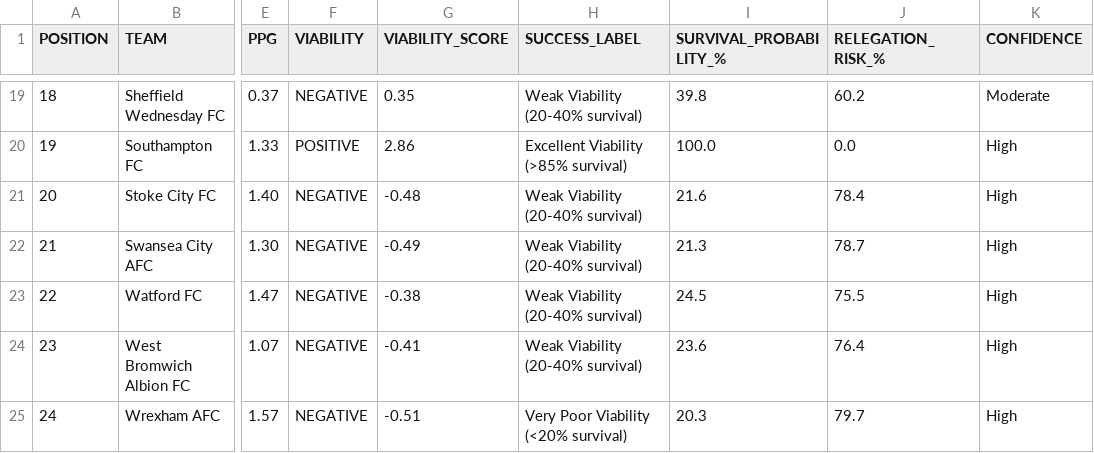
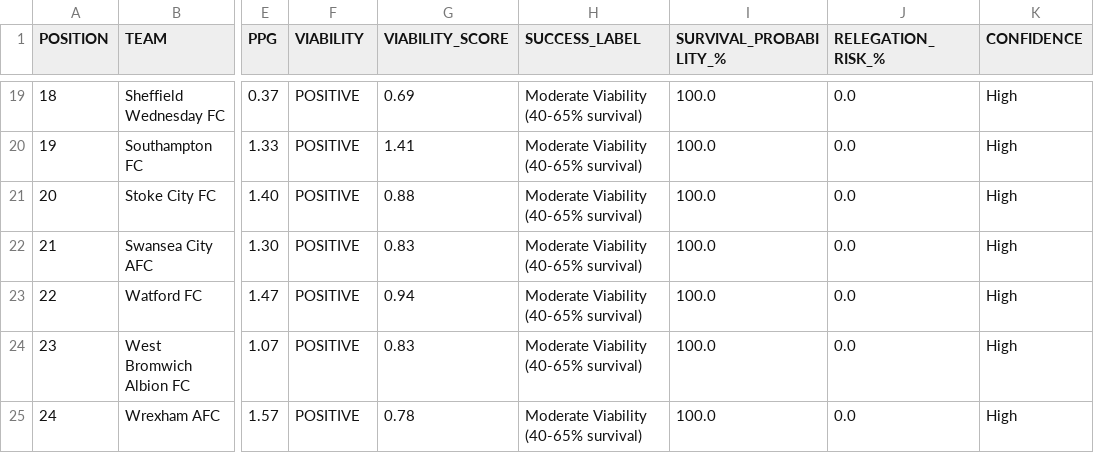
Before and after one commit to f0niks/championship-data, a CSV file: viability_index.csv, drawn as a sheet; only a part is shown, gaps mark what is left out; the diff covers the shown part only; the diff names each change by its address in the sheet, - before the commit and + after, or states it on an @@ line.

Commit message:
Update viability scores using comprehensive multi-factor model

```diff
--- a/viability_index.csv
+++ b/viability_index.csv
-F19 (VIABILITY): NEGATIVE
+F19 (VIABILITY): POSITIVE
-G19 (VIABILITY_SCORE): 0.35
+G19 (VIABILITY_SCORE): 0.69
-H19 (SUCCESS_LABEL): Weak Viability (20-40% survival)
+H19 (SUCCESS_LABEL): Moderate Viability (40-65% survival)
-I19 (SURVIVAL_PROBABILITY_%): 39.8
+I19 (SURVIVAL_PROBABILITY_%): 100.0
-J19 (RELEGATION_RISK_%): 60.2
+J19 (RELEGATION_RISK_%): 0.0
-K19 (CONFIDENCE): Moderate
+K19 (CONFIDENCE): High
-G20 (VIABILITY_SCORE): 2.86
+G20 (VIABILITY_SCORE): 1.41
-H20 (SUCCESS_LABEL): Excellent Viability (>85% survival)
+H20 (SUCCESS_LABEL): Moderate Viability (40-65% survival)
-F21:F25 (VIABILITY): NEGATIVE
+F21:F25 (VIABILITY): POSITIVE
-G21 (VIABILITY_SCORE): -0.48
+G21 (VIABILITY_SCORE): 0.88
-H21:H24 (SUCCESS_LABEL): Weak Viability (20-40% survival)
+H21:H24 (SUCCESS_LABEL): Moderate Viability (40-65% survival)
-I21 (SURVIVAL_PROBABILITY_%): 21.6
+I21 (SURVIVAL_PROBABILITY_%): 100.0
-J21 (RELEGATION_RISK_%): 78.4
+J21 (RELEGATION_RISK_%): 0.0
-G22 (VIABILITY_SCORE): -0.49
+G22 (VIABILITY_SCORE): 0.83
-I22 (SURVIVAL_PROBABILITY_%): 21.3
+I22 (SURVIVAL_PROBABILITY_%): 100.0
-J22 (RELEGATION_RISK_%): 78.7
+J22 (RELEGATION_RISK_%): 0.0
-G23 (VIABILITY_SCORE): -0.38
+G23 (VIABILITY_SCORE): 0.94
-I23 (SURVIVAL_PROBABILITY_%): 24.5
+I23 (SURVIVAL_PROBABILITY_%): 100.0
-J23 (RELEGATION_RISK_%): 75.5
+J23 (RELEGATION_RISK_%): 0.0
-G24 (VIABILITY_SCORE): -0.41
+G24 (VIABILITY_SCORE): 0.83
-I24 (SURVIVAL_PROBABILITY_%): 23.6
+I24 (SURVIVAL_PROBABILITY_%): 100.0
-J24 (RELEGATION_RISK_%): 76.4
+J24 (RELEGATION_RISK_%): 0.0
-G25 (VIABILITY_SCORE): -0.51
+G25 (VIABILITY_SCORE): 0.78
-H25 (SUCCESS_LABEL): Very Poor Viability (<20% survival)
+H25 (SUCCESS_LABEL): Moderate Viability (40-65% survival)
-I25 (SURVIVAL_PROBABILITY_%): 20.3
+I25 (SURVIVAL_PROBABILITY_%): 100.0
-J25 (RELEGATION_RISK_%): 79.7
+J25 (RELEGATION_RISK_%): 0.0
```
Also changed, not shown: 82 edited cells elsewhere in this file.
